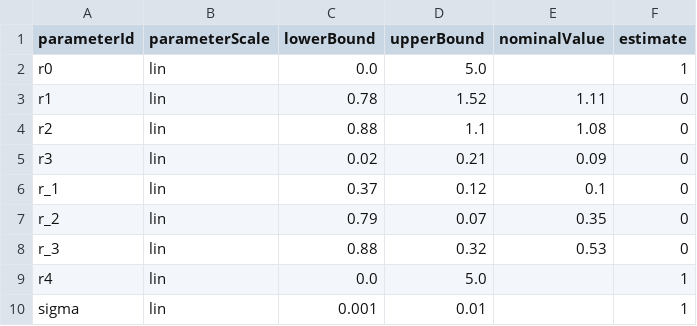
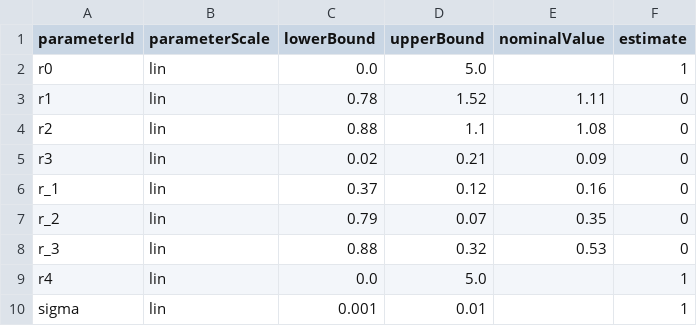
Before and after one commit to LoqmanSamani/mapk-pathway, a TSV file: temp_files/second_model/parameter33.tsv, drawn as a sheet.

```diff
--- a/temp_files/second_model/parameter33.tsv
+++ b/temp_files/second_model/parameter33.tsv
@@ -5,3 +5,3 @@ r2	lin	0.88	1.1	1.08	0
 r3	lin	0.02	0.21	0.09	0
-r_1	lin	0.37	0.12	0.1	0
+r_1	lin	0.37	0.12	0.16	0
 r_2	lin	0.79	0.07	0.35	0
```
